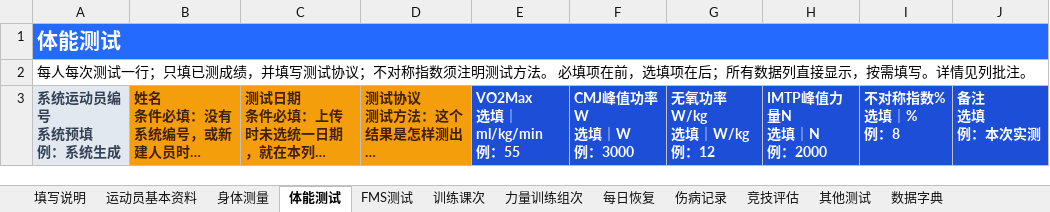
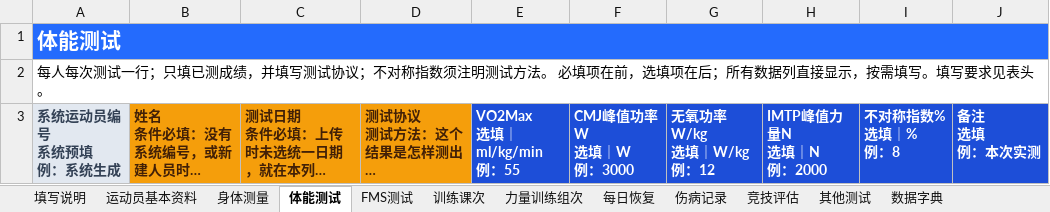
Before and after one commit to fzihao666-prog/jingji, an Excel workbook: public/templates/竞迹统一数据导入模板.xlsx, sheet 体能测试, drawn as a sheet; long unchanged cells end in …; values as stored, in another font and other column widths than the file's, no borders; the diff names each change by its address in the sheet, - before the commit and + after, or states it on an @@ line.

```diff
--- a/public/templates/竞迹统一数据导入模板.xlsx (sheet 体能测试)
+++ b/public/templates/竞迹统一数据导入模板.xlsx (sheet 体能测试)
-A2: …需填写。详情见列批注。
+A2: …需填写。填写要求见表头。
```
Also changed, not shown: sheet 填写说明, sheet FMS测试, sheet 每日恢复, sheet 身体测量, sheet 竞技评估, sheet 训练课次, 4 more sheets, public/templates/竞迹专项训练导入模板.xlsx, public/templates/竞迹体能训练数据导入模板.xlsx, 5 other files.
